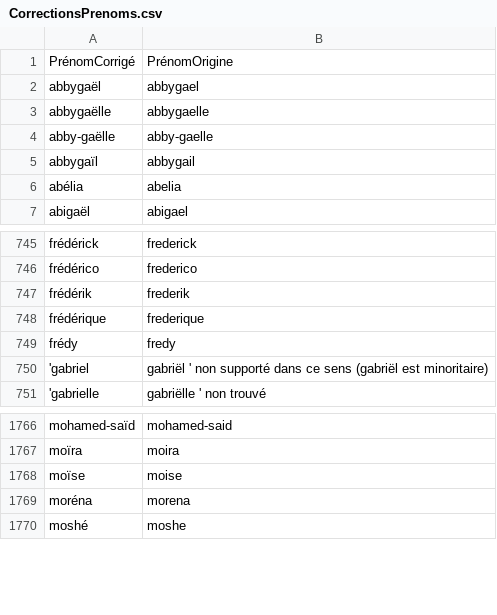
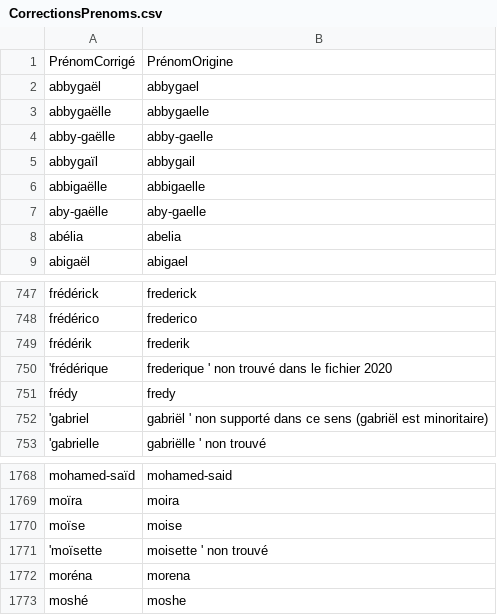
Before and after one commit to PatriceDargenton/PrenomMixte, a CSV file: bin/CorrectionsPrenoms.csv, drawn as a sheet; only a part is shown, gaps mark what is left out.

Commit message:
Fichier 2020

```diff
--- a/bin/CorrectionsPrenoms.csv
+++ b/bin/CorrectionsPrenoms.csv
@@ -5,2 +5,4 @@ abby-gaëlle;abby-gaelle
 abbygaïl;abbygail
+abbigaëlle;abbigaelle
+aby-gaëlle;aby-gaelle
 abélia;abelia
@@ -747,3 +749,3 @@ frédérico;frederico
 frédérik;frederik
-frédérique;frederique
+'frédérique;frederique ' non trouvé dans le fichier 2020
 frédy;fredy
@@ -1768,2 +1770,3 @@ moïra;moira
 moïse;moise
+'moïsette;moisette ' non trouvé
 moréna;morena
```
Also changed, not shown: bin/DefinitionsPrenomsMixtesHomophones.csv, 2 other files.
